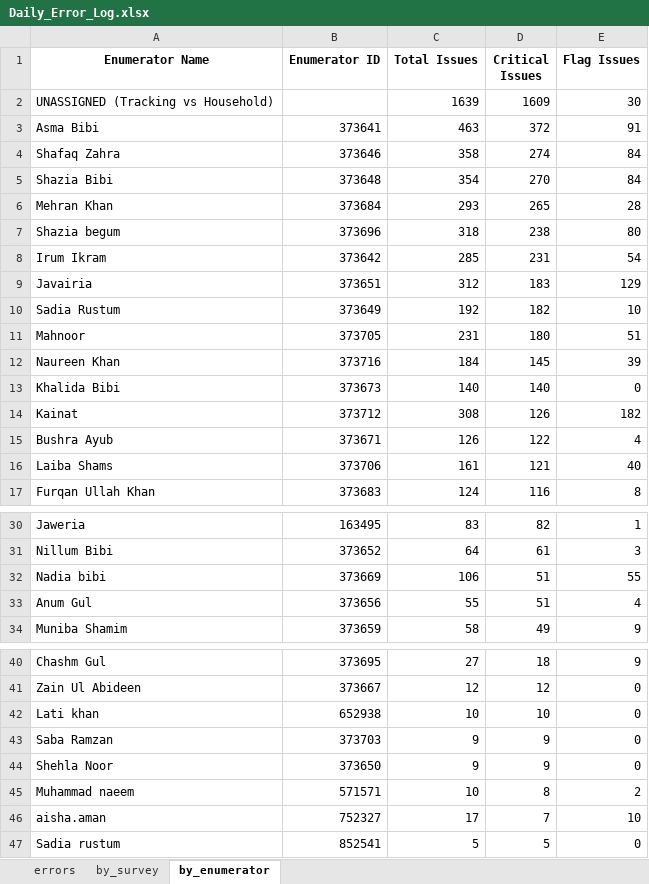
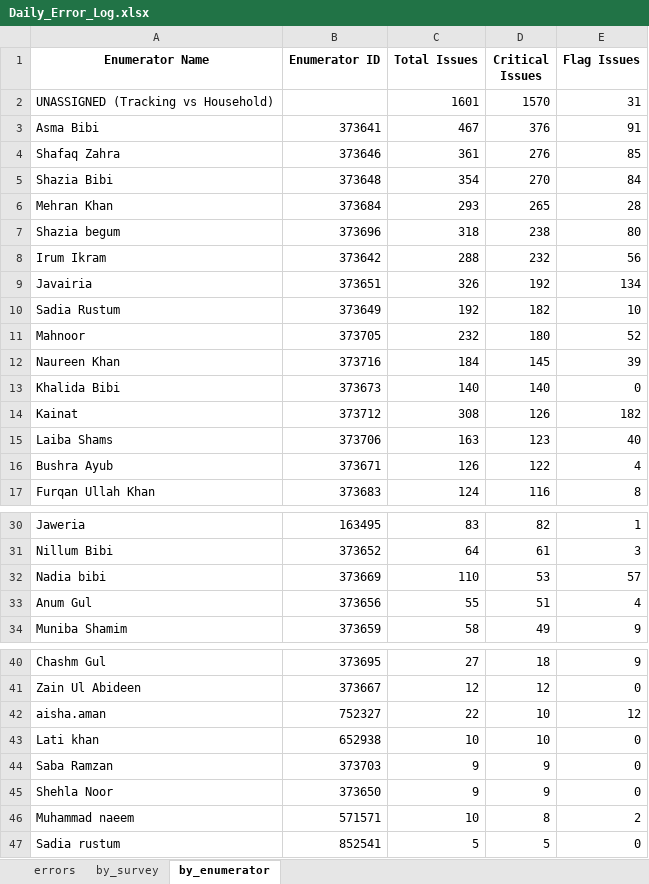
Before and after one commit to malkiaman-dev/KP_RAP_M_-_E_Dashboard, an Excel workbook: Error_log/Daily_Error_Log.xlsx, sheet by_enumerator, drawn as a sheet; only a part is shown, gaps mark what is left out; values as stored, in another font and other column widths than the file's, no borders; removed rows and columns are numbered as before the commit, all else as after; the diff names each change by its address in the sheet, - before the commit and + after, or states it on an @@ line.

```diff
--- a/Error_log/Daily_Error_Log.xlsx (sheet by_enumerator)
+++ b/Error_log/Daily_Error_Log.xlsx (sheet by_enumerator)
-C2 (Total Issues): 1639
+C2 (Total Issues): 1601
-D2 (Critical Issues): 1609
+D2 (Critical Issues): 1570
-E2 (Flag Issues): 30
+E2 (Flag Issues): 31
-C3 (Total Issues): 463
+C3 (Total Issues): 467
-D3 (Critical Issues): 372
+D3 (Critical Issues): 376
-C4 (Total Issues): 358
+C4 (Total Issues): 361
-D4 (Critical Issues): 274
+D4 (Critical Issues): 276
-E4 (Flag Issues): 84
+E4 (Flag Issues): 85
-C8 (Total Issues): 285
+C8 (Total Issues): 288
-D8 (Critical Issues): 231
+D8 (Critical Issues): 232
-E8 (Flag Issues): 54
+E8 (Flag Issues): 56
-C9 (Total Issues): 312
+C9 (Total Issues): 326
-D9 (Critical Issues): 183
+D9 (Critical Issues): 192
-E9 (Flag Issues): 129
+E9 (Flag Issues): 134
-C11 (Total Issues): 231
+C11 (Total Issues): 232
-E11 (Flag Issues): 51
+E11 (Flag Issues): 52
+row 15: Laiba Shams | 373706 | 163 | 123 | 40
-row 16: Laiba Shams | 373706 | 161 | 121 | 40
-C32 (Total Issues): 106
+C32 (Total Issues): 110
-D32 (Critical Issues): 51
+D32 (Critical Issues): 53
-E32 (Flag Issues): 55
+E32 (Flag Issues): 57
+row 42: aisha.aman | 752327 | 22 | 10 | 12
-row 46: aisha.aman | 752327 | 17 | 7 | 10
```
Also changed, not shown: sheet errors, sheet by_survey, Error_log/Enumerator_Performance.xlsx, Error_log/Weekly_QA_Summary.xlsx, 2 other files.
